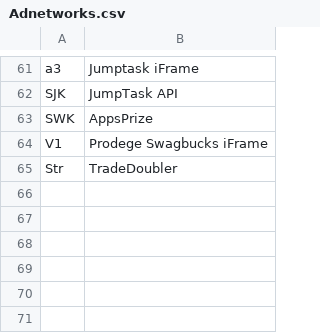
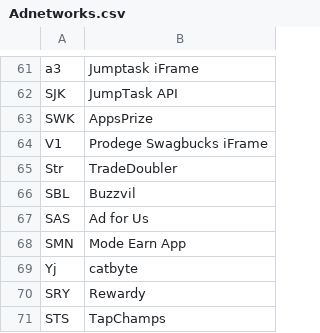
Before and after one commit to BeratGocer/appsamurai-dashboard, a CSV file: Adnetworks.csv, drawn as a sheet; only a part is shown, gaps mark what is left out; the diff names each change by its address in the sheet, - before the commit and + after, or states it on an @@ line.

Commit message:
Auto-commit: 2025-09-10_13:07:28 - Complete Adnetworks.csv sync and added new mappings: SBL, SAS, SMN, Yj, SRY, STS, str_ prefix support

```diff
--- a/Adnetworks.csv
+++ b/Adnetworks.csv
+row 66: SBL | Buzzvil
+row 67: SAS | Ad for Us
+row 68: SMN | Mode Earn App
+row 69: Yj | catbyte
+row 70: SRY | Rewardy
+row 71: STS | TapChamps
```
Also changed, not shown: 1 other file.
